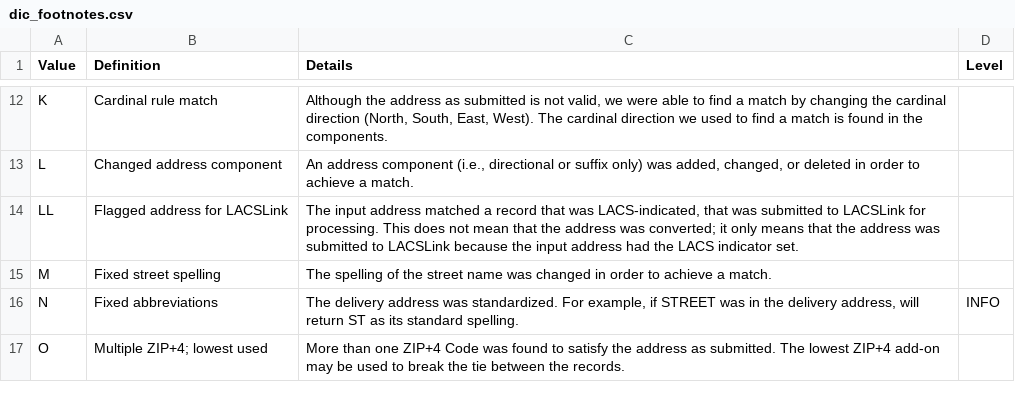
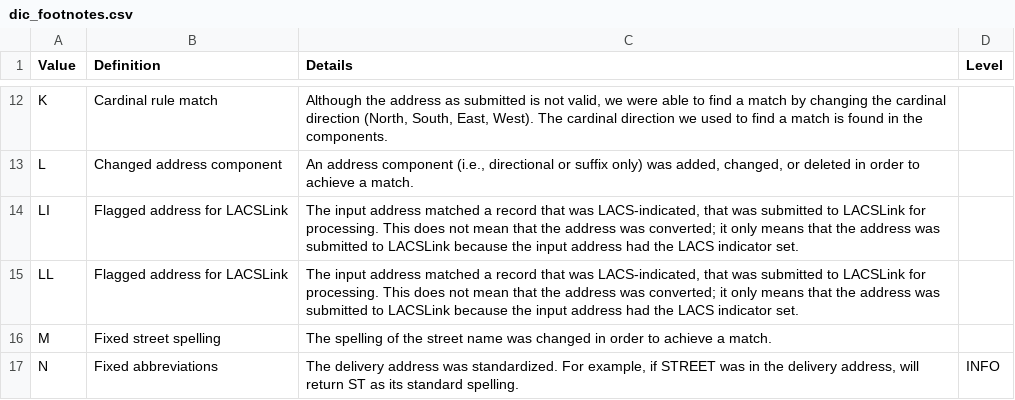
Before and after one commit to paypredict/patient-case, a CSV file: data/src/main/resources/net/paypredict/patient/cases/apis/smartystreets/dic_footnotes.csv, drawn as a sheet; only a part is shown, gaps mark what is left out; the shorter side is filled out with more unchanged rows; the diff names each change by its address in the sheet, - before the commit and + after, or states it on an @@ line.

```diff
--- a/data/src/main/resources/net/paypredict/patient/cases/apis/smartystreets/dic_footnotes.csv
+++ b/data/src/main/resources/net/paypredict/patient/cases/apis/smartystreets/dic_footnotes.csv
+row 14: LI | Flagged address for LACSLink | The input address matched a record that was LACS-indicated, that was submitted to LACSLink for processing. This does not mean that the address was converted; it only means that the address was submitted to LACSLink because the input address had the LACS indicator set.
```
Also changed, not shown: 3 other files.
